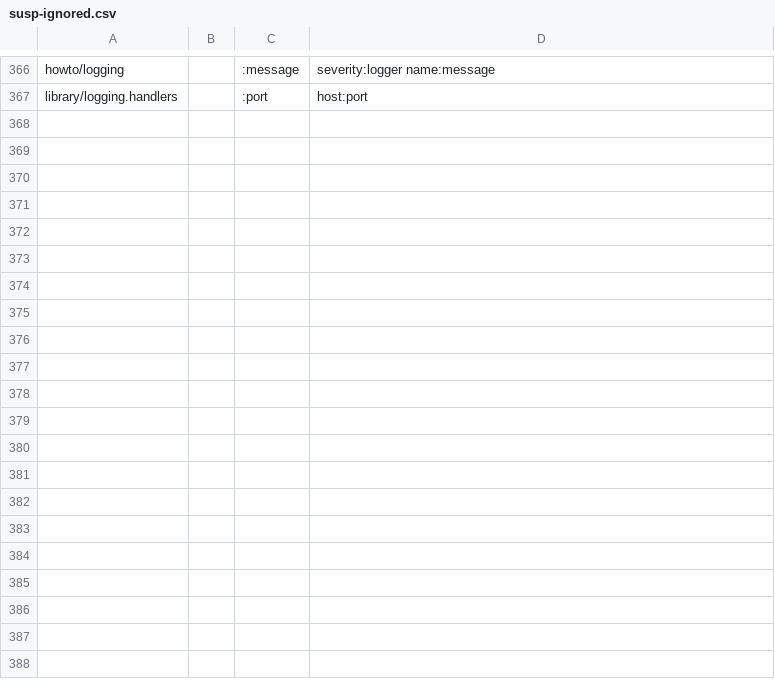
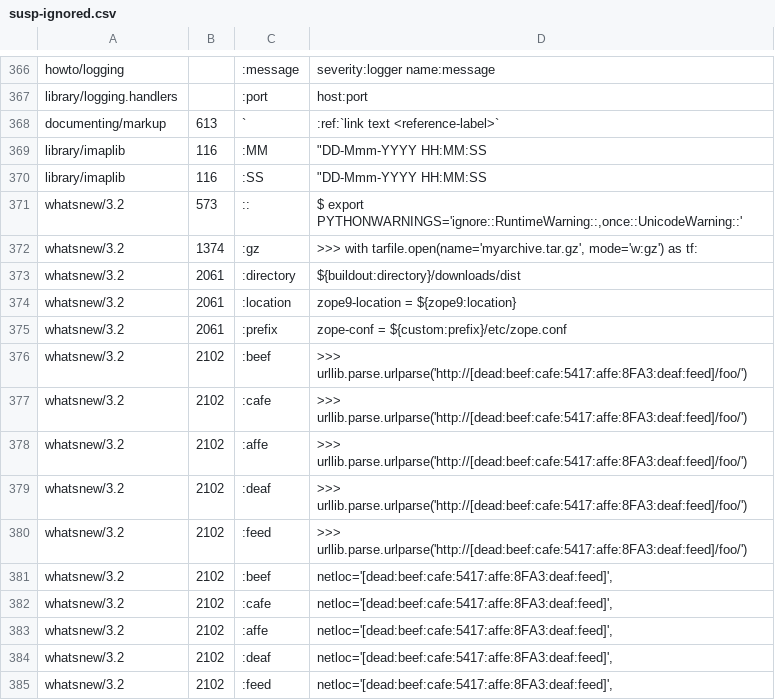
Before and after one commit to pyparallel/pyparallel, a CSV file: Doc/tools/sphinxext/susp-ignored.csv, drawn as a sheet; only a part is shown, gaps mark what is left out.

Commit message:
Update suspicious ignore file.

```diff
--- a/Doc/tools/sphinxext/susp-ignored.csv
+++ b/Doc/tools/sphinxext/susp-ignored.csv
@@ -367 +367,19 @@ howto/logging,,:message,severity:logger name:message
 library/logging.handlers,,:port,host:port
+documenting/markup,613,`,:ref:`link text <reference-label>`
+library/imaplib,116,:MM,"""DD-Mmm-YYYY HH:MM:SS"
+library/imaplib,116,:SS,"""DD-Mmm-YYYY HH:MM:SS"
+whatsnew/3.2,573,::,"$ export PYTHONWARNINGS='ignore::RuntimeWarning::,once::UnicodeWarning::'"
+whatsnew/3.2,1374,:gz,">>> with tarfile.open(name='myarchive.tar.gz', mode='w:gz') as tf:"
+whatsnew/3.2,2061,:directory,${buildout:directory}/downloads/dist
+whatsnew/3.2,2061,:location,zope9-location = ${zope9:location}
+whatsnew/3.2,2061,:prefix,zope-conf = ${custom:prefix}/etc/zope.conf
+whatsnew/3.2,2102,:beef,>>> urllib.parse.urlparse('http://[dead:beef:cafe:5417:affe:8FA3:deaf:feed]/foo/')
+whatsnew/3.2,2102,:cafe,>>> urllib.parse.urlparse('http://[dead:beef:cafe:5417:affe:8FA3:deaf:feed]/foo/')
+whatsnew/3.2,2102,:affe,>>> urllib.parse.urlparse('http://[dead:beef:cafe:5417:affe:8FA3:deaf:feed]/foo/')
+whatsnew/3.2,2102,:deaf,>>> urllib.parse.urlparse('http://[dead:beef:cafe:5417:affe:8FA3:deaf:feed]/foo/')
+whatsnew/3.2,2102,:feed,>>> urllib.parse.urlparse('http://[dead:beef:cafe:5417:affe:8FA3:deaf:feed]/foo/')
+whatsnew/3.2,2102,:beef,"netloc='[dead:beef:cafe:5417:affe:8FA3:deaf:feed]',"
+whatsnew/3.2,2102,:cafe,"netloc='[dead:beef:cafe:5417:affe:8FA3:deaf:feed]',"
+whatsnew/3.2,2102,:affe,"netloc='[dead:beef:cafe:5417:affe:8FA3:deaf:feed]',"
+whatsnew/3.2,2102,:deaf,"netloc='[dead:beef:cafe:5417:affe:8FA3:deaf:feed]',"
+whatsnew/3.2,2102,:feed,"netloc='[dead:beef:cafe:5417:affe:8FA3:deaf:feed]',"
```
